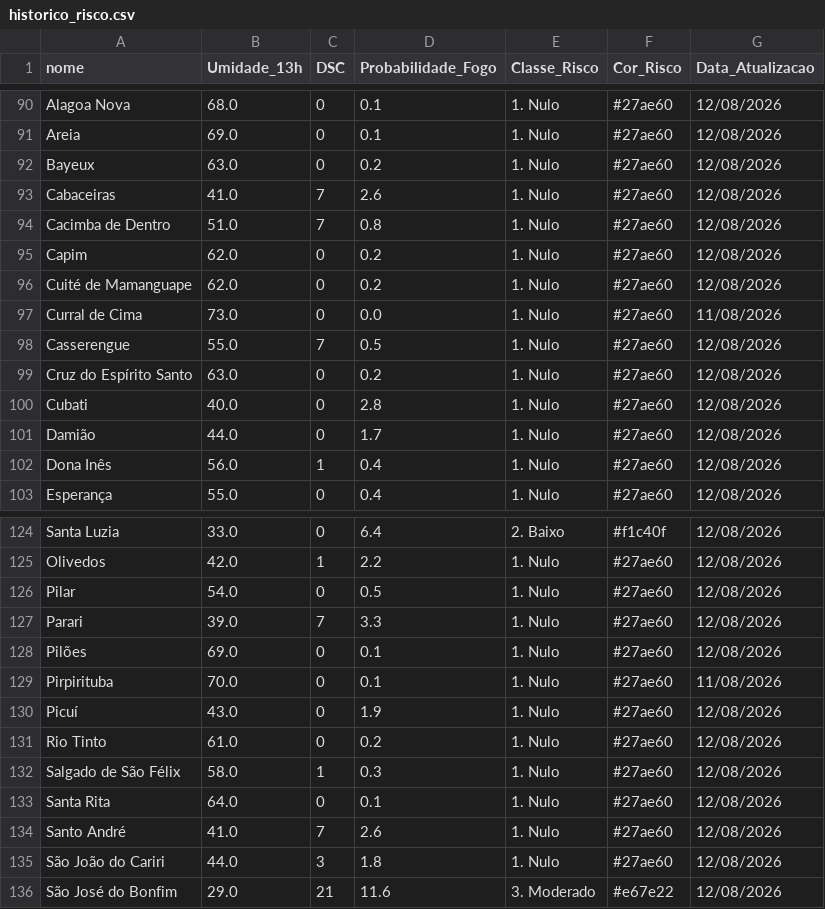
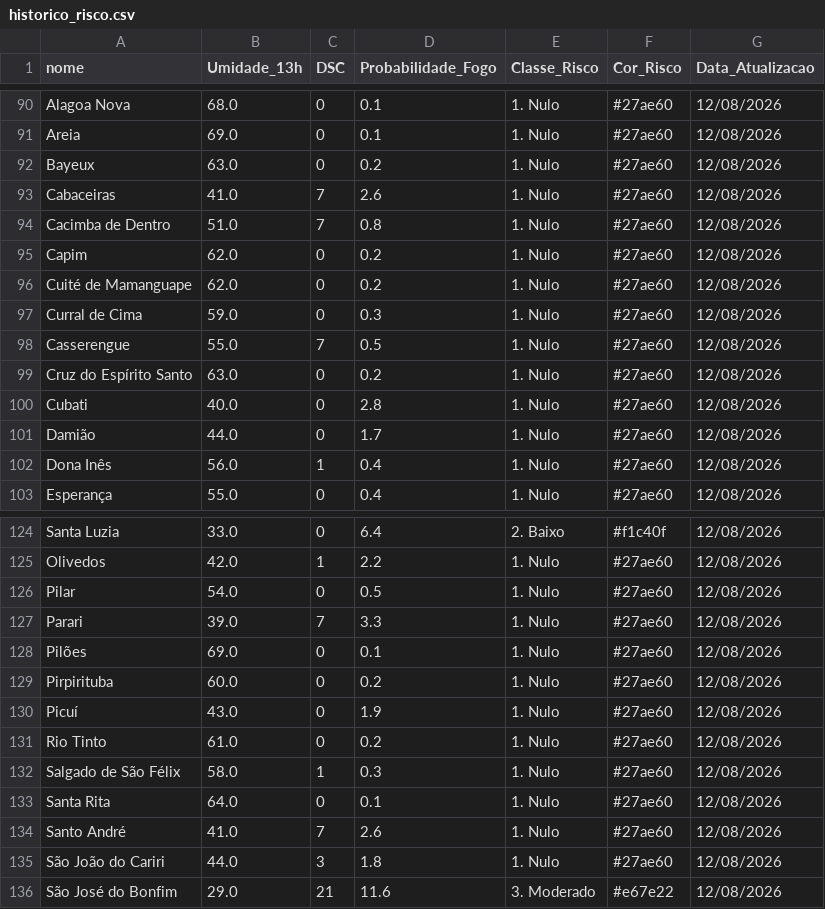
Before and after one commit to renato-f-bandeira/fmb, a CSV file: historico_risco.csv, drawn as a sheet; only a part is shown, gaps mark what is left out; the diff covers the shown part only.

```diff
--- a/historico_risco.csv
+++ b/historico_risco.csv
@@ -96,3 +96,3 @@ Capim,62.0,0,0.2,1. Nulo,#27ae60,12/08/2026
 Cuité de Mamanguape,62.0,0,0.2,1. Nulo,#27ae60,12/08/2026
-Curral de Cima,73.0,0,0.0,1. Nulo,#27ae60,11/08/2026
+Curral de Cima,59.0,0,0.3,1. Nulo,#27ae60,12/08/2026
 Casserengue,55.0,7,0.5,1. Nulo,#27ae60,12/08/2026
@@ -128,3 +128,3 @@ Parari,39.0,7,3.3,1. Nulo,#27ae60,12/08/2026
 Pilões,69.0,0,0.1,1. Nulo,#27ae60,12/08/2026
-Pirpirituba,70.0,0,0.1,1. Nulo,#27ae60,11/08/2026
+Pirpirituba,60.0,0,0.2,1. Nulo,#27ae60,12/08/2026
 Picuí,43.0,0,1.9,1. Nulo,#27ae60,12/08/2026
```
Also changed, not shown: 52 edited cells elsewhere in this file, 1 other file.
